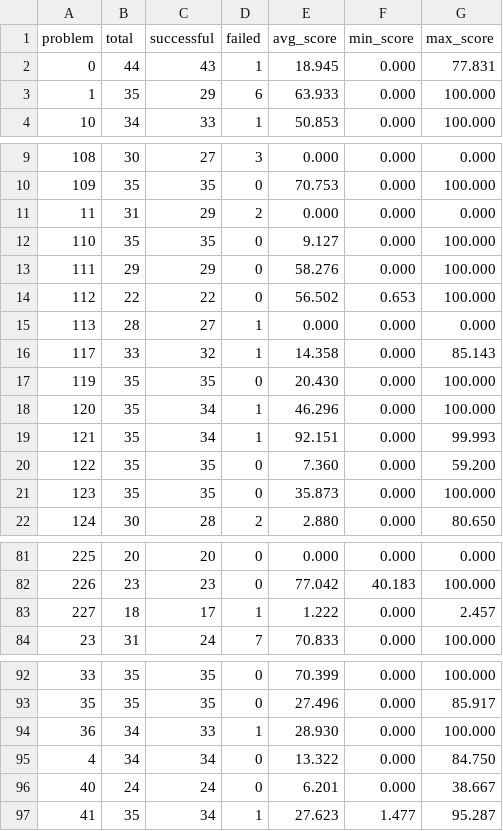
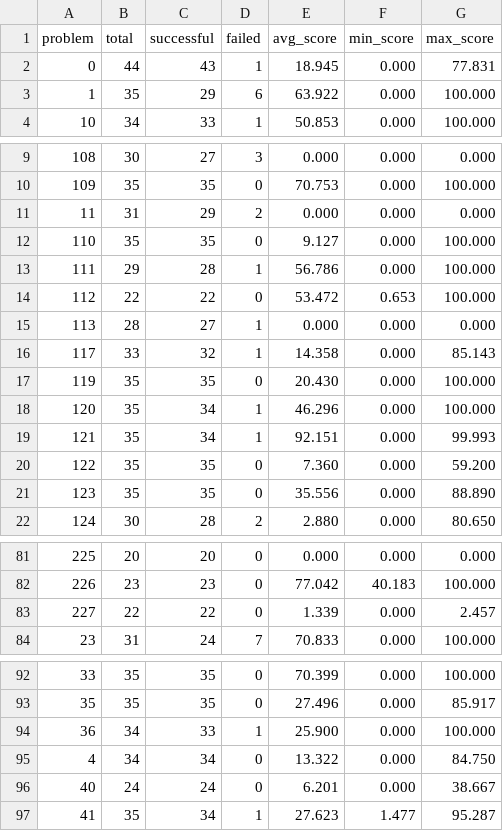
Before and after one commit to FrontierCS/Frontier-CS-Result, a CSV file: algorithmic/batch/by_problem.csv, drawn as a sheet; only a part is shown, gaps mark what is left out; the diff covers the shown part only.

```diff
--- a/algorithmic/batch/by_problem.csv
+++ b/algorithmic/batch/by_problem.csv
@@ -2,3 +2,3 @@ problem,total,successful,failed,avg_score,min_score,max_score
 0,44,43,1,18.945,0.000,77.831
-1,35,29,6,63.933,0.000,100.000
+1,35,29,6,63.922,0.000,100.000
 10,34,33,1,50.853,0.000,100.000
@@ -12,4 +12,4 @@ problem,total,successful,failed,avg_score,min_score,max_score
 110,35,35,0,9.127,0.000,100.000
-111,29,29,0,58.276,0.000,100.000
-112,22,22,0,56.502,0.653,100.000
+111,29,28,1,56.786,0.000,100.000
+112,22,22,0,53.472,0.653,100.000
 113,28,27,1,0.000,0.000,0.000
@@ -20,3 +20,3 @@ problem,total,successful,failed,avg_score,min_score,max_score
 122,35,35,0,7.360,0.000,59.200
-123,35,35,0,35.873,0.000,100.000
+123,35,35,0,35.556,0.000,88.890
 124,30,28,2,2.880,0.000,80.650
@@ -82,3 +82,3 @@ problem,total,successful,failed,avg_score,min_score,max_score
 226,23,23,0,77.042,40.183,100.000
-227,18,17,1,1.222,0.000,2.457
+227,22,22,0,1.339,0.000,2.457
 23,31,24,7,70.833,0.000,100.000
@@ -93,3 +93,3 @@ problem,total,successful,failed,avg_score,min_score,max_score
 35,35,35,0,27.496,0.000,85.917
-36,34,33,1,28.930,0.000,100.000
+36,34,33,1,25.900,0.000,100.000
 4,34,34,0,13.322,0.000,84.750
```
Also changed, not shown: 1 edited cell elsewhere in this file, algorithmic/batch/by_model.csv, 5 other files.
